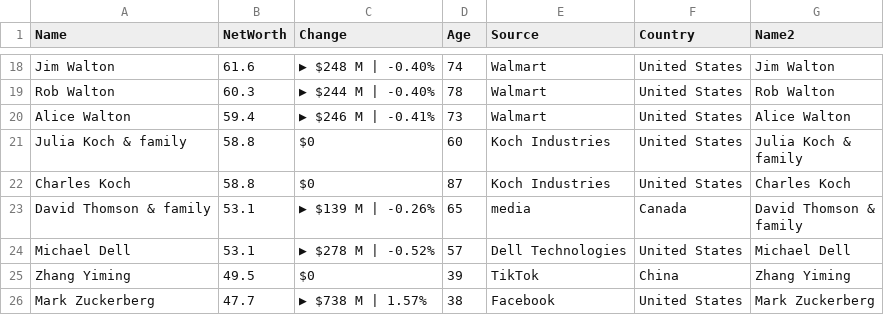
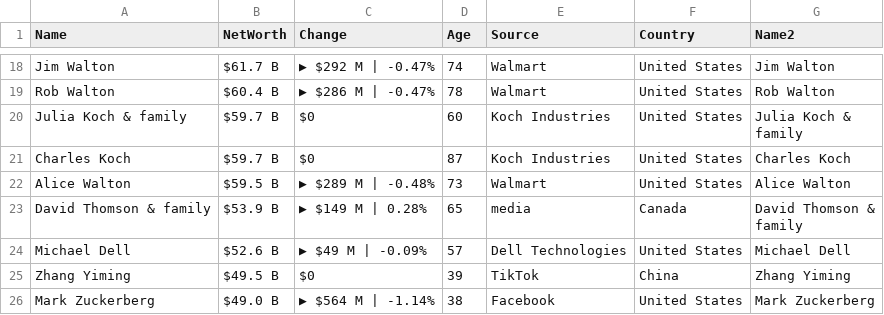
Before and after one commit to ckr4/bnaires, a CSV file: bnaires/data.csv, drawn as a sheet; only a part is shown, gaps mark what is left out; removed rows and columns are numbered as before the commit, all else as after; the diff covers the shown part only; the diff names each change by its address in the sheet, - before the commit and + after, or states it on an @@ line.

```diff
--- a/bnaires/data.csv
+++ b/bnaires/data.csv
-B18 (NetWorth): 61.6
+B18 (NetWorth): $61.7 B
-C18 (Change): ▶ $248 M | -0.40%
+C18 (Change): ▶ $292 M | -0.47%
-B19 (NetWorth): 60.3
+B19 (NetWorth): $60.4 B
-C19 (Change): ▶ $244 M | -0.40%
+C19 (Change): ▶ $286 M | -0.47%
-row 20: Alice Walton | 59.4 | ▶ $246 M | -0.41% | 73 | Walmart | United States | Alice Walton
-B20:B21 (NetWorth): 58.8
+B20:B21 (NetWorth): $59.7 B
+row 22: Alice Walton | $59.5 B | ▶ $289 M | -0.48% | 73 | Walmart | United States | Alice Walton
-B23 (NetWorth): 53.1
+B23 (NetWorth): $53.9 B
-C23 (Change): ▶ $139 M | -0.26%
+C23 (Change): ▶ $149 M | 0.28%
-B24 (NetWorth): 53.1
+B24 (NetWorth): $52.6 B
-C24 (Change): ▶ $278 M | -0.52%
+C24 (Change): ▶ $49 M | -0.09%
-B25 (NetWorth): 49.5
+B25 (NetWorth): $49.5 B
-B26 (NetWorth): 47.7
+B26 (NetWorth): $49.0 B
-C26 (Change): ▶ $738 M | 1.57%
+C26 (Change): ▶ $564 M | -1.14%
```
Also changed, not shown: 4 added rows, 4 removed rows and 24 edited cells elsewhere in this file, 2 other files.
